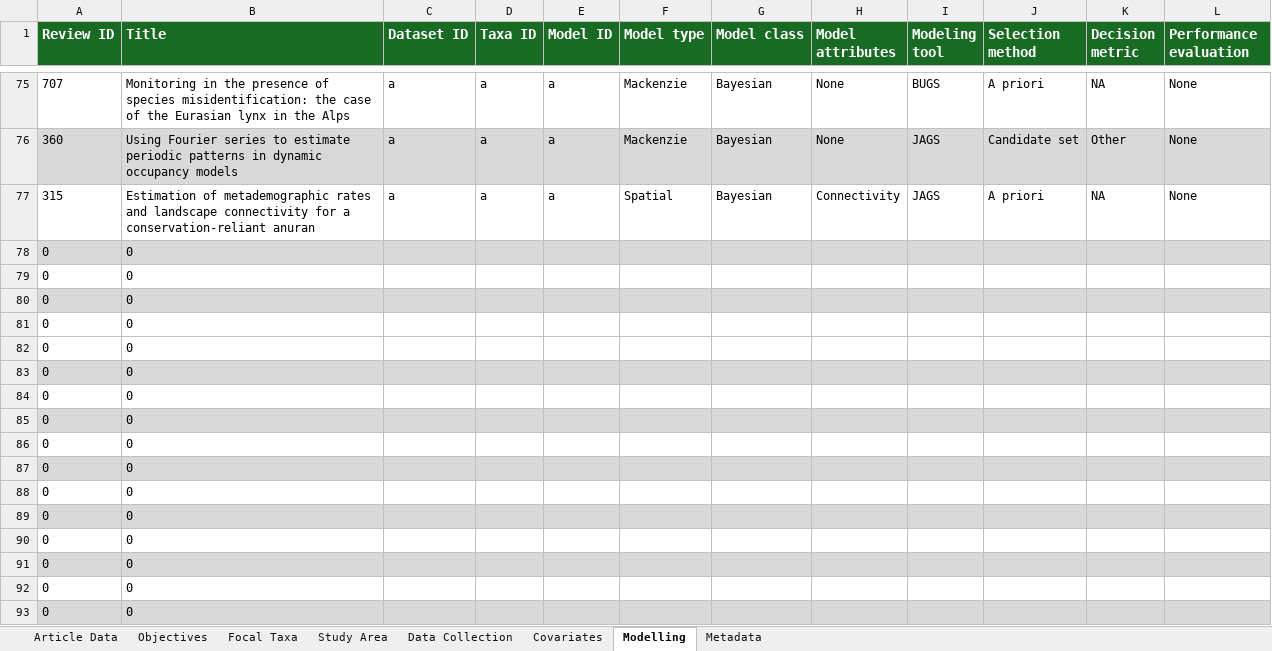
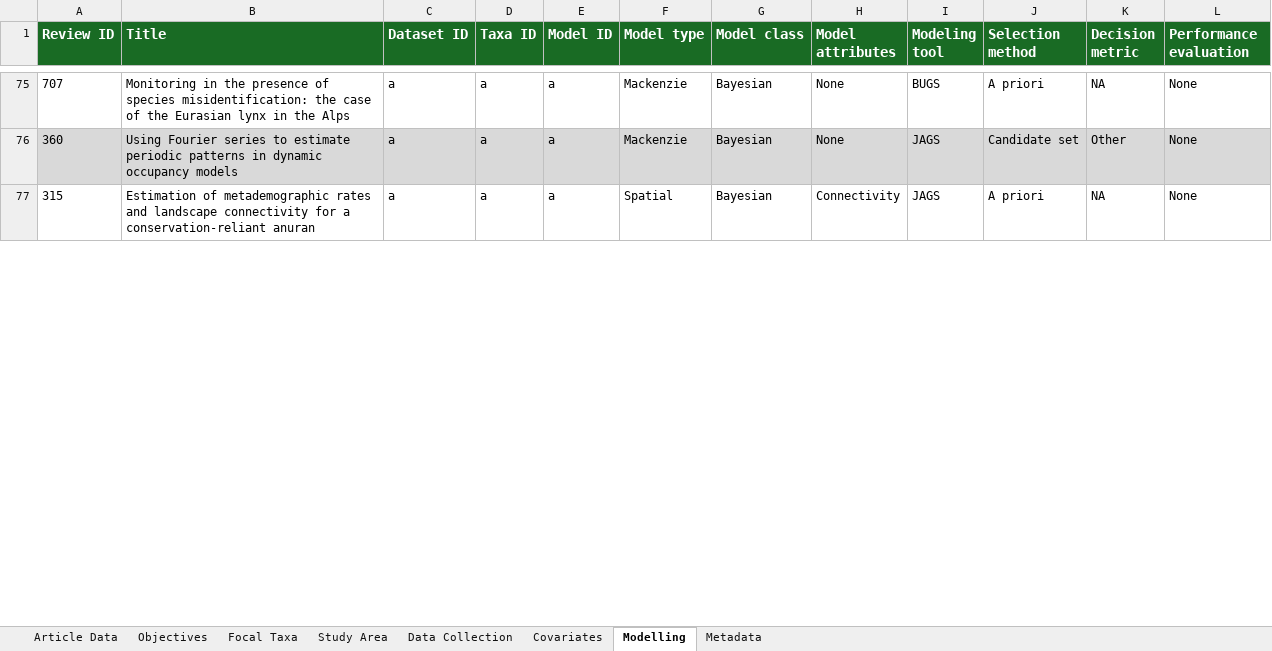
Before and after one commit to SaoirseKelleher/DOM_Review, an Excel workbook: Spreadsheets/DOM_Spreadsheet.xlsx, sheet Modelling, drawn as a sheet; only a part is shown, gaps mark what is left out; values as stored, in another font and other column widths than the file's, no borders; removed rows and columns are numbered as before the commit, all else as after; the diff covers the shown part only; the diff names each change by its address in the sheet, - before the commit and + after, or states it on an @@ line.

```diff
--- a/Spreadsheets/DOM_Spreadsheet.xlsx (sheet Modelling)
+++ b/Spreadsheets/DOM_Spreadsheet.xlsx (sheet Modelling)
-row 78: 0 | 0
-row 79: 0 | 0
-row 80: 0 | 0
-row 81: 0 | 0
-row 82: 0 | 0
-row 83: 0 | 0
-row 84: 0 | 0
-row 85: 0 | 0
-row 86: 0 | 0
-row 87: 0 | 0
-row 88: 0 | 0
-row 89: 0 | 0
-row 90: 0 | 0
-row 91: 0 | 0
-row 92: 0 | 0
-row 93: 0 | 0
```
Also changed, not shown: 20 added rows and 4 removed rows elsewhere in this sheet, sheet Covariates, sheet Data Collection, sheet Focal Taxa, sheet Study Area, sheet Objectives, sheet Article Data, hidden cells, 2 other files.
